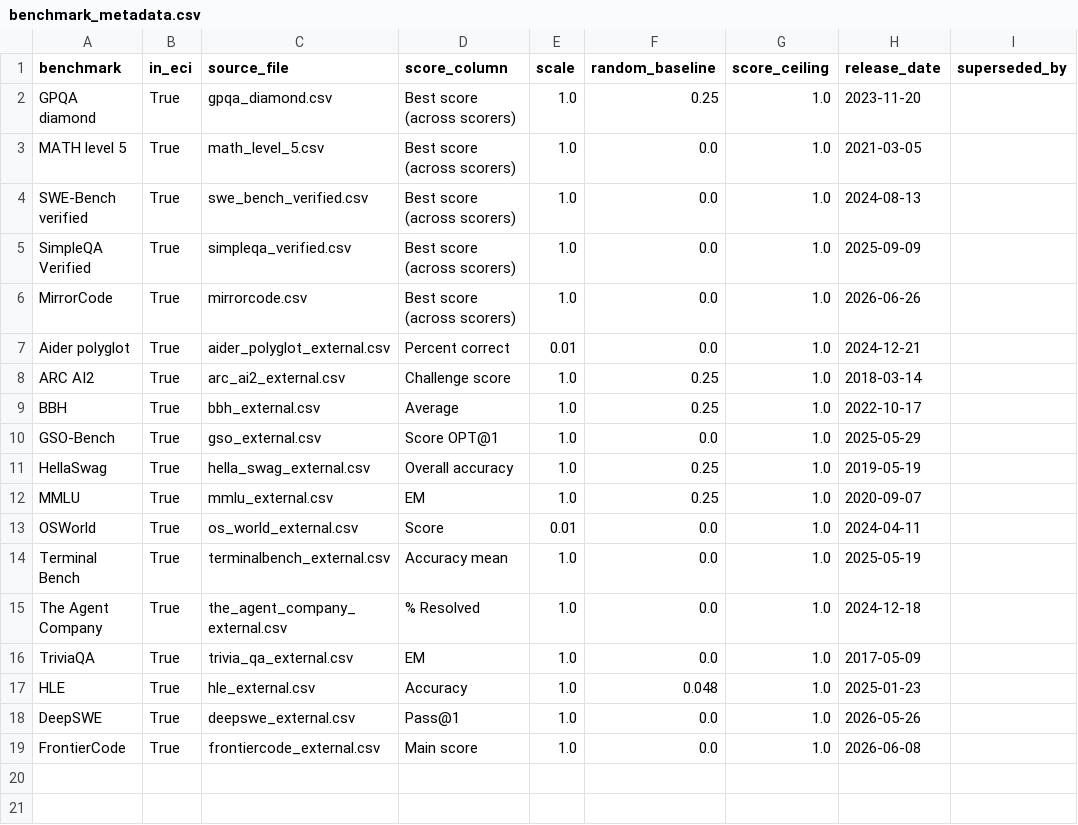
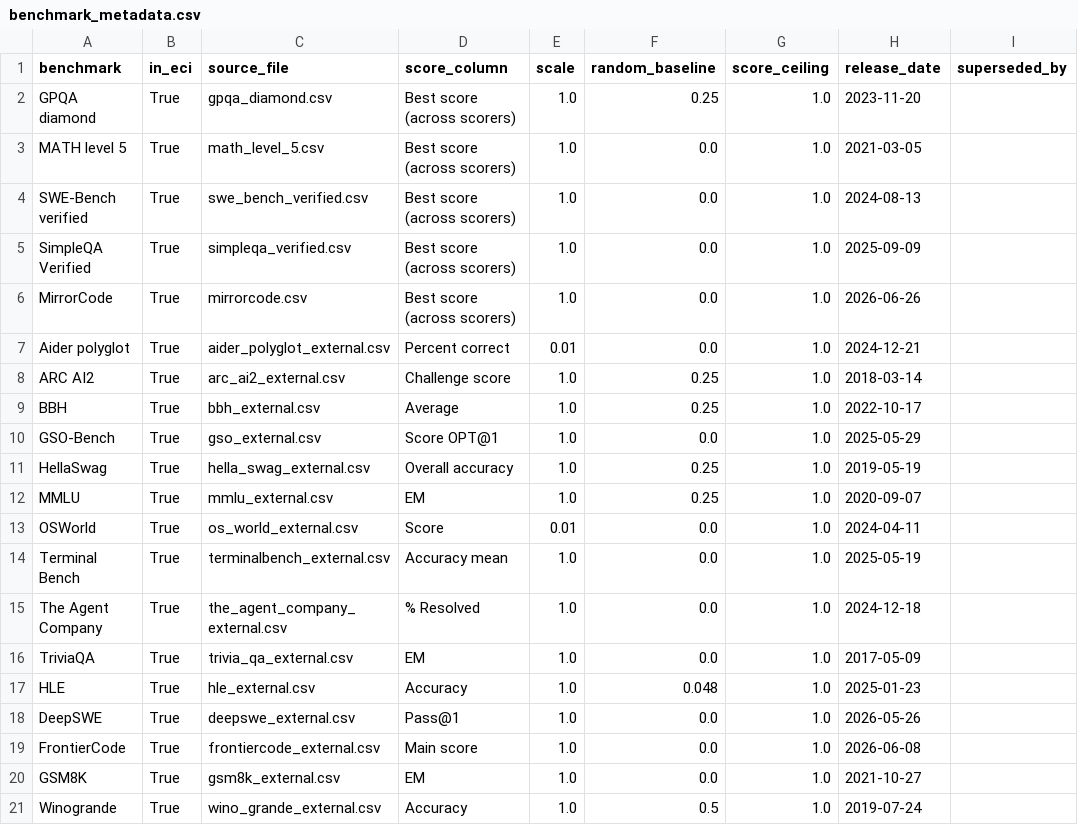
Before and after one commit to rohank342/benchmark-recommender, a CSV file: data/epoch_benchmarks/benchmark_metadata.csv, drawn as a sheet.

```diff
--- a/data/epoch_benchmarks/benchmark_metadata.csv
+++ b/data/epoch_benchmarks/benchmark_metadata.csv
@@ -19 +19,3 @@ DeepSWE,True,deepswe_external.csv,Pass@1,1.0,0.0,1.0,2026-05-26,
 FrontierCode,True,frontiercode_external.csv,Main score,1.0,0.0,1.0,2026-06-08,
+GSM8K,True,gsm8k_external.csv,EM,1.0,0.0,1.0,2021-10-27,
+Winogrande,True,wino_grande_external.csv,Accuracy,1.0,0.5,1.0,2019-07-24,
```
Also changed, not shown: 9 other files.
